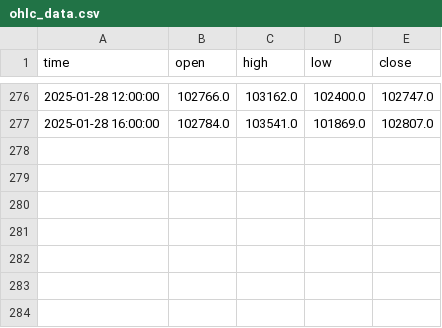
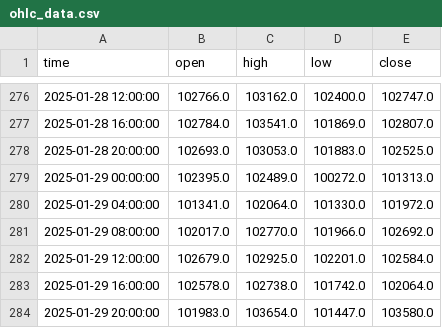
Before and after one commit to afairgiant/WGU-Capstone, a CSV file: src/streamlit_app/data/ohlc_data.csv, drawn as a sheet; only a part is shown, gaps mark what is left out; the diff names each change by its address in the sheet, - before the commit and + after, or states it on an @@ line.

```diff
--- a/src/streamlit_app/data/ohlc_data.csv
+++ b/src/streamlit_app/data/ohlc_data.csv
+row 278: 2025-01-28 20:00:00 | 102693.0 | 103053.0 | 101883.0 | 102525.0
+row 279: 2025-01-29 00:00:00 | 102395.0 | 102489.0 | 100272.0 | 101313.0
+row 280: 2025-01-29 04:00:00 | 101341.0 | 102064.0 | 101330.0 | 101972.0
+row 281: 2025-01-29 08:00:00 | 102017.0 | 102770.0 | 101966.0 | 102692.0
+row 282: 2025-01-29 12:00:00 | 102679.0 | 102925.0 | 102201.0 | 102584.0
+row 283: 2025-01-29 16:00:00 | 102578.0 | 102738.0 | 101742.0 | 102064.0
+row 284: 2025-01-29 20:00:00 | 101983.0 | 103654.0 | 101447.0 | 103580.0
```
Also changed, not shown: 3 other files.
